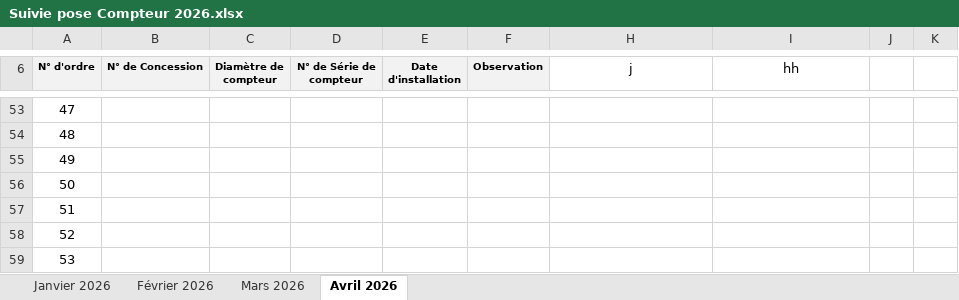
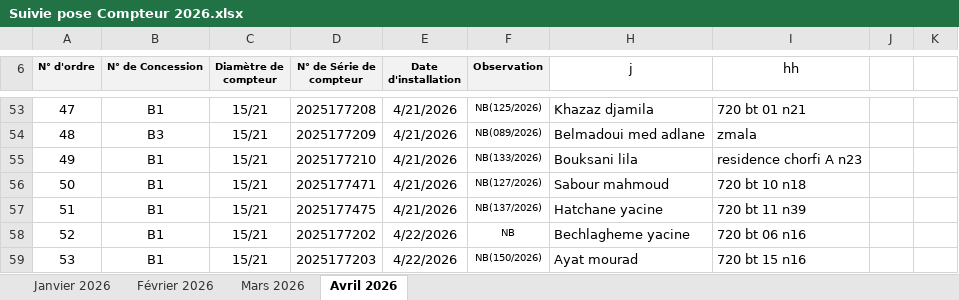
Before and after one commit to Lounnaci-gi/pose_compteur, an Excel workbook: Gestion Stock 2026/Gestion de Stock Berrouaghia/Suivie pose Compteur 2026.xlsx, sheet Avril 2026, drawn as a sheet; only a part is shown, gaps mark what is left out; values as stored, in another font and other column widths than the file's, no borders; charts and pictures not drawn; the diff covers the shown part only; the diff names each change by its address in the sheet, - before the commit and + after, or states it on an @@ line.

```diff
--- a/Gestion Stock 2026/Gestion de Stock Berrouaghia/Suivie pose Compteur 2026.xlsx (sheet Avril 2026)
+++ b/Gestion Stock 2026/Gestion de Stock Berrouaghia/Suivie pose Compteur 2026.xlsx (sheet Avril 2026)
-B53 (N° de Concession): (empty)
+B53 (N° de Concession): B1
-C53:C59 (Diamètre de compteur): (empty)
+C53:C59 (Diamètre de compteur): 15/21
-D53 (N° de Série de compteur): (empty)
+D53 (N° de Série de compteur): 2025177208
-E53:E57 (Date d'installation): (empty)
+E53:E57 (Date d'installation): 4/21/2026
-F53 (Observation): (empty)
+F53 (Observation): NB(125/2026)
-H53 (j): (empty)
+H53 (j): Khazaz djamila
-I53 (hh): (empty)
+I53 (hh): 720 bt 01 n21
-B54 (N° de Concession): (empty)
+B54 (N° de Concession): B3
-D54 (N° de Série de compteur): (empty)
+D54 (N° de Série de compteur): 2025177209
-F54 (Observation): (empty)
+F54 (Observation): NB(089/2026)
-H54 (j): (empty)
+H54 (j): Belmadoui med adlane
-I54 (hh): (empty)
+I54 (hh): zmala
-B55:B59 (N° de Concession): (empty)
+B55:B59 (N° de Concession): B1
-D55 (N° de Série de compteur): (empty)
+D55 (N° de Série de compteur): 2025177210
-F55 (Observation): (empty)
+F55 (Observation): NB(133/2026)
-H55 (j): (empty)
+H55 (j): Bouksani lila
-I55 (hh): (empty)
+I55 (hh): residence chorfi A n23
-D56 (N° de Série de compteur): (empty)
+D56 (N° de Série de compteur): 2025177471
-F56 (Observation): (empty)
+F56 (Observation): NB(127/2026)
-H56 (j): (empty)
+H56 (j): Sabour mahmoud
-I56 (hh): (empty)
+I56 (hh): 720 bt 10 n18
-D57 (N° de Série de compteur): (empty)
+D57 (N° de Série de compteur): 2025177475
-F57 (Observation): (empty)
+F57 (Observation): NB(137/2026)
-H57 (j): (empty)
+H57 (j): Hatchane yacine
-I57 (hh): (empty)
+I57 (hh): 720 bt 11 n39
-D58 (N° de Série de compteur): (empty)
+D58 (N° de Série de compteur): 2025177202
-E58:E59 (Date d'installation): (empty)
+E58:E59 (Date d'installation): 4/22/2026
-F58 (Observation): (empty)
+F58 (Observation): NB
-H58 (j): (empty)
+H58 (j): Bechlagheme yacine
-I58 (hh): (empty)
+I58 (hh): 720 bt 06 n16
-D59 (N° de Série de compteur): (empty)
+D59 (N° de Série de compteur): 2025177203
-F59 (Observation): (empty)
+F59 (Observation): NB(150/2026)
-H59 (j): (empty)
+H59 (j): Ayat mourad
-I59 (hh): (empty)
+I59 (hh): 720 bt 15 n16
```
Also changed, not shown: 141 edited cells elsewhere in this sheet, Gestion Stock 2026/Gestion de Stock Tlathet Douairs/Suivie pose Compteur Tlathet Douairs 2026.xlsx, Gestion Stock 2026/Gestion de Stock Zoubiria/Suivie pose Compteur Zoubiria 2026.xlsx.
